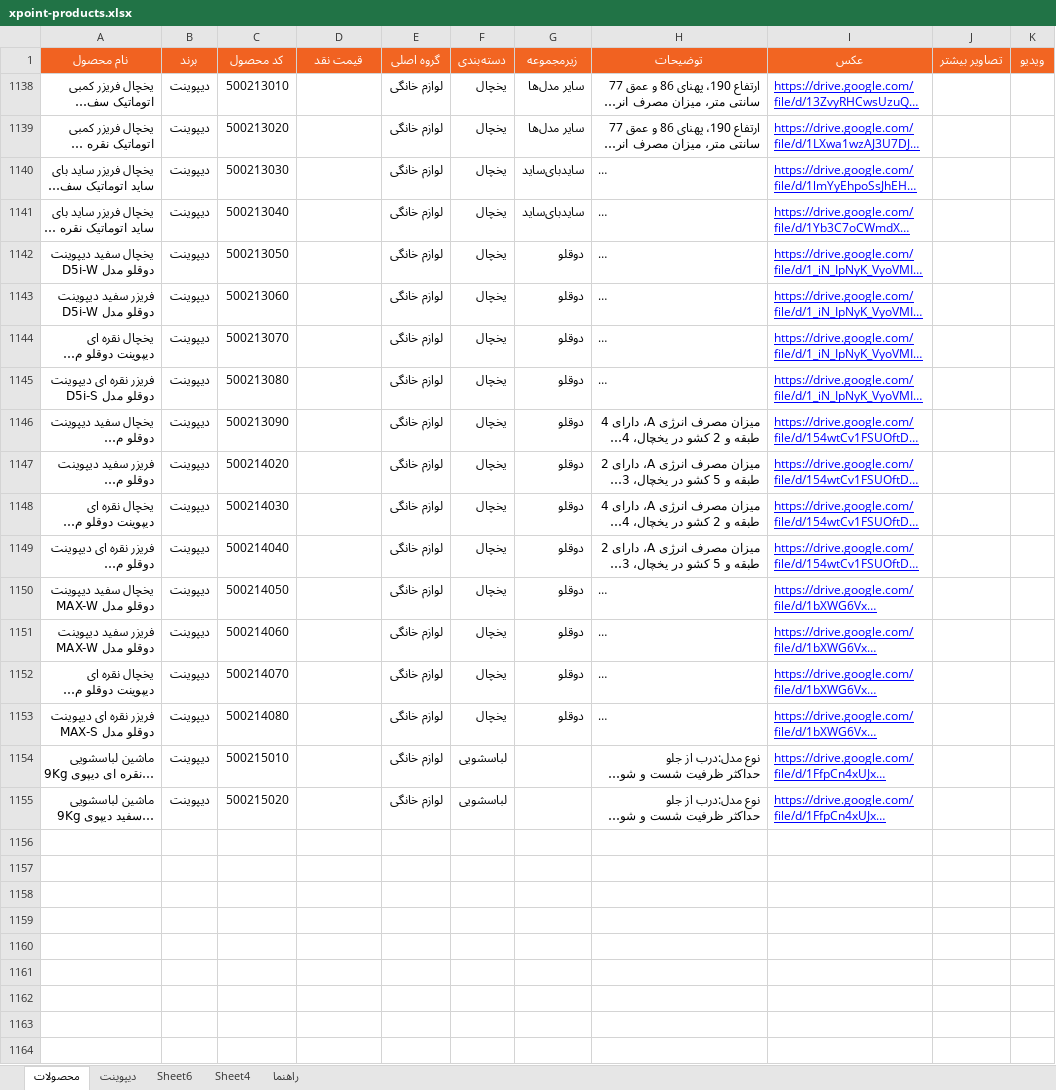
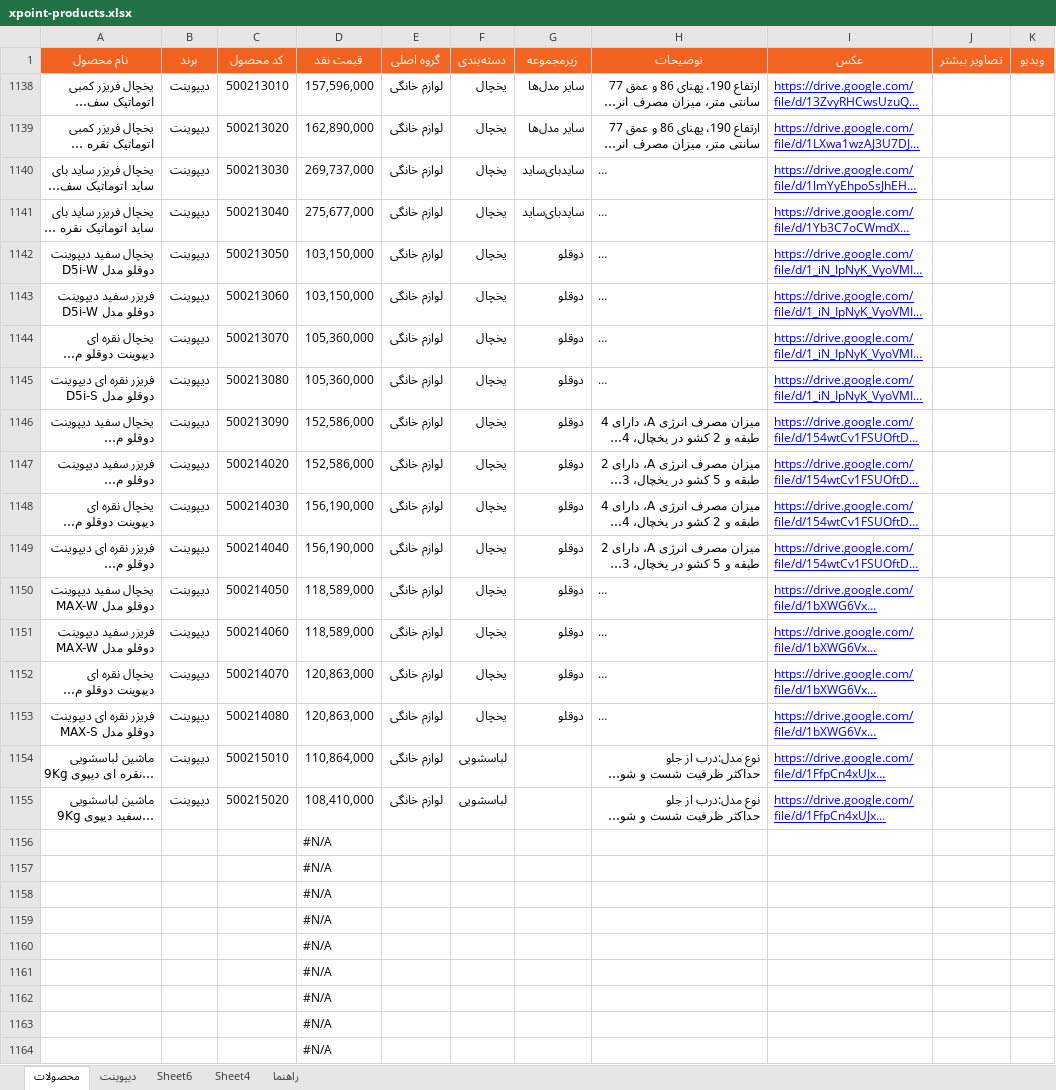
Before and after one commit to jitxpoint-hub/xpoint-catalog, an Excel workbook: data/xpoint-products.xlsx, sheet محصولات, drawn as a sheet; only a part is shown; long unchanged cells end in …; values as stored, in another font and other column widths than the file's, no borders; charts and pictures and conditional formats not drawn; rows hold the shown columns only; the diff covers the shown part only; the diff names each change by its address in the sheet, - before the commit and + after, or states it on an @@ line.

```diff
--- a/data/xpoint-products.xlsx (sheet محصولات)
+++ b/data/xpoint-products.xlsx (sheet محصولات)
-D1138 (قیمت نقد): (empty)
+D1138 (قیمت نقد): 157,596,000
-D1139 (قیمت نقد): (empty)
+D1139 (قیمت نقد): 162,890,000
-D1140 (قیمت نقد): (empty)
+D1140 (قیمت نقد): 269,737,000
-D1141 (قیمت نقد): (empty)
+D1141 (قیمت نقد): 275,677,000
-D1142:D1143 (قیمت نقد): (empty)
+D1142:D1143 (قیمت نقد): 103,150,000
-D1144:D1145 (قیمت نقد): (empty)
+D1144:D1145 (قیمت نقد): 105,360,000
-D1146:D1147 (قیمت نقد): (empty)
+D1146:D1147 (قیمت نقد): 152,586,000
-D1148:D1149 (قیمت نقد): (empty)
+D1148:D1149 (قیمت نقد): 156,190,000
-D1150:D1151 (قیمت نقد): (empty)
+D1150:D1151 (قیمت نقد): 118,589,000
-D1152:D1153 (قیمت نقد): (empty)
+D1152:D1153 (قیمت نقد): 120,863,000
-D1154 (قیمت نقد): (empty)
+D1154 (قیمت نقد): 110,864,000
-D1155 (قیمت نقد): (empty)
+D1155 (قیمت نقد): 108,410,000
+row 1156:  |  |  | #N/A
+row 1157:  |  |  | #N/A
+row 1158:  |  |  | #N/A
+row 1159:  |  |  | #N/A
+row 1160:  |  |  | #N/A
+row 1161:  |  |  | #N/A
+row 1162:  |  |  | #N/A
+row 1163:  |  |  | #N/A
+row 1164:  |  |  | #N/A
```
Also changed, not shown: 27 added rows elsewhere in this sheet, sheet Sheet4, sheet دیپوینت, hidden cells, 1 other file.
